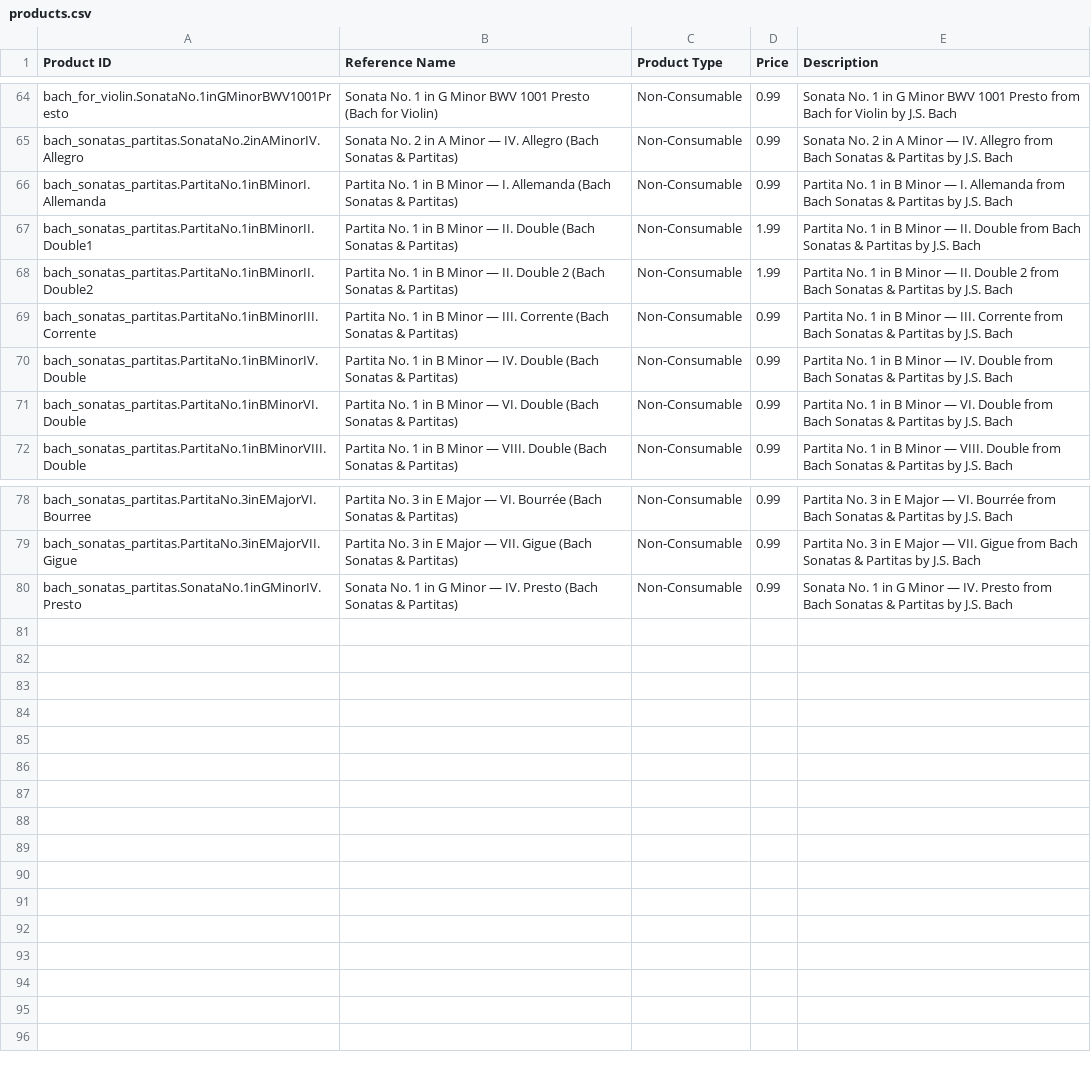
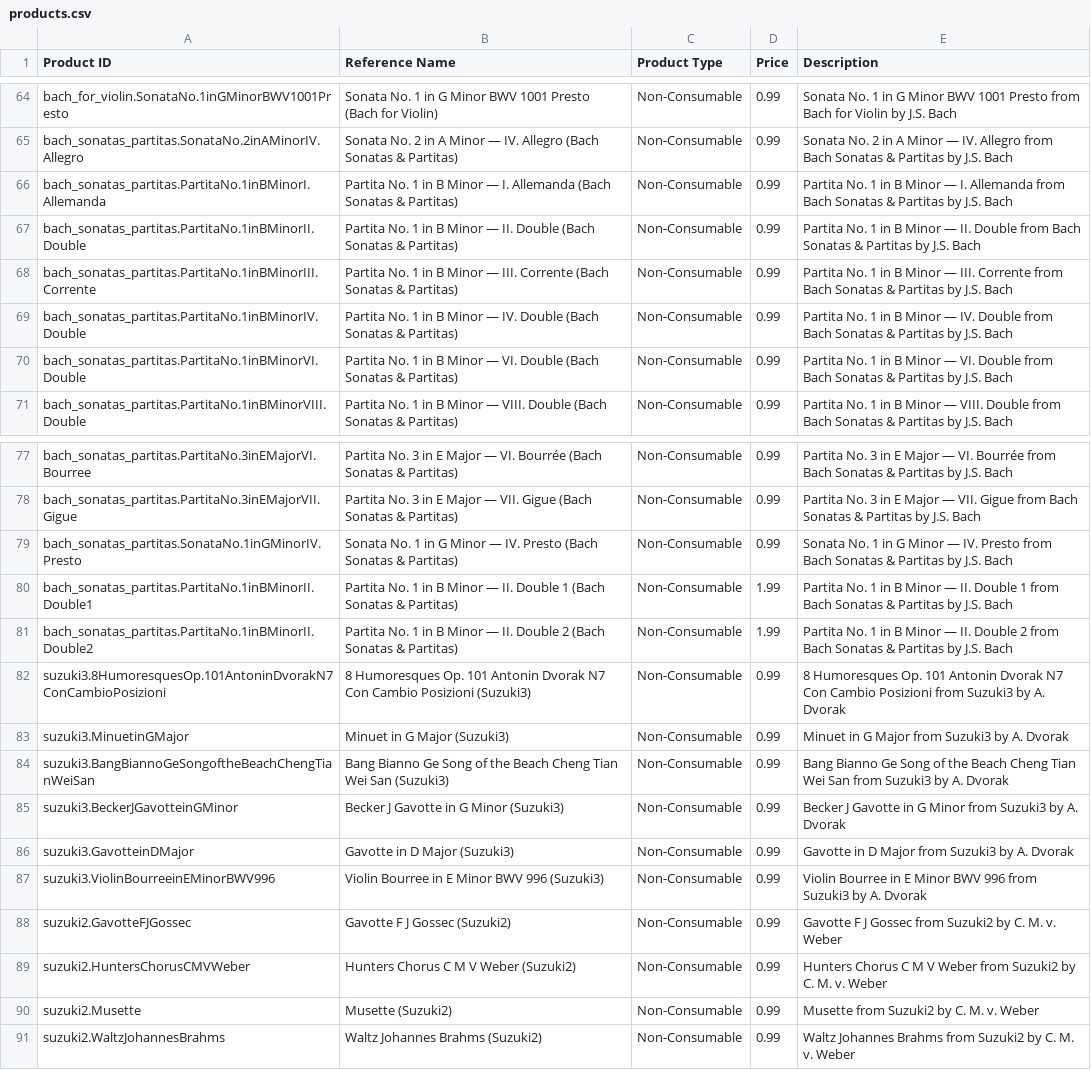
Before and after one commit to prima-studio/rosintune-scores, a CSV file: products.csv, drawn as a sheet; only a part is shown, gaps mark what is left out.

```diff
--- a/products.csv
+++ b/products.csv
@@ -66,4 +66,3 @@ bach_sonatas_partitas.SonataNo.2inAMinorIV.Allegro,Sonata No. 2 in A Minor — I
 bach_sonatas_partitas.PartitaNo.1inBMinorI.Allemanda,Partita No. 1 in B Minor — I. Allemanda (Bach Sonatas & Partitas),Non-Consumable,0.99,Partita No. 1 in B Minor — I. Allemanda from Bach Sonatas & Partitas by J.S. Bach
-bach_sonatas_partitas.PartitaNo.1inBMinorII.Double1,Partita No. 1 in B Minor — II. Double (Bach Sonatas & Partitas),Non-Consumable,1.99,Partita No. 1 in B Minor — II. Double from Bach Sonatas & Partitas by J.S. Bach
-bach_sonatas_partitas.PartitaNo.1inBMinorII.Double2,Partita No. 1 in B Minor — II. Double 2 (Bach Sonatas & Partitas),Non-Consumable,1.99,Partita No. 1 in B Minor — II. Double 2 from Bach Sonatas & Partitas by J.S. Bach
+bach_sonatas_partitas.PartitaNo.1inBMinorII.Double,Partita No. 1 in B Minor — II. Double (Bach Sonatas & Partitas),Non-Consumable,0.99,Partita No. 1 in B Minor — II. Double from Bach Sonatas & Partitas by J.S. Bach
 bach_sonatas_partitas.PartitaNo.1inBMinorIII.Corrente,Partita No. 1 in B Minor — III. Corrente (Bach Sonatas & Partitas),Non-Consumable,0.99,Partita No. 1 in B Minor — III. Corrente from Bach Sonatas & Partitas by J.S. Bach
@@ -80 +79,13 @@ bach_sonatas_partitas.PartitaNo.3inEMajorVII.Gigue,Partita No. 3 in E Major —
 bach_sonatas_partitas.SonataNo.1inGMinorIV.Presto,Sonata No. 1 in G Minor — IV. Presto (Bach Sonatas & Partitas),Non-Consumable,0.99,Sonata No. 1 in G Minor — IV. Presto from Bach Sonatas & Partitas by J.S. Bach
+bach_sonatas_partitas.PartitaNo.1inBMinorII.Double1,Partita No. 1 in B Minor — II. Double 1 (Bach Sonatas & Partitas),Non-Consumable,1.99,Partita No. 1 in B Minor — II. Double 1 from Bach Sonatas & Partitas by J.S. Bach
+bach_sonatas_partitas.PartitaNo.1inBMinorII.Double2,Partita No. 1 in B Minor — II. Double 2 (Bach Sonatas & Partitas),Non-Consumable,1.99,Partita No. 1 in B Minor — II. Double 2 from Bach Sonatas & Partitas by J.S. Bach
+suzuki3.8HumoresquesOp.101AntoninDvorakN7ConCambioPosizioni,8 Humoresques Op. 101 Antonin Dvorak N7 Con Cambio Posizioni (Suzuki3),Non-Consumable,0.99,8 Humoresques Op. 101 Antonin Dvorak N7 Con Cambio Posizioni from Suzuki3 by A. Dvorak
+suzuki3.MinuetinGMajor,Minuet in G Major (Suzuki3),Non-Consumable,0.99,Minuet in G Major from Suzuki3 by A. Dvorak
+suzuki3.BangBiannoGeSongoftheBeachChengTianWeiSan,Bang Bianno Ge Song of the Beach Cheng Tian Wei San (Suzuki3),Non-Consumable,0.99,Bang Bianno Ge Song of the Beach Cheng Tian Wei San from Suzuki3 by A. Dvorak
+suzuki3.BeckerJGavotteinGMinor,Becker J Gavotte in G Minor (Suzuki3),Non-Consumable,0.99,Becker J Gavotte in G Minor from Suzuki3 by A. Dvorak
+suzuki3.GavotteinDMajor,Gavotte in D Major (Suzuki3),Non-Consumable,0.99,Gavotte in D Major from Suzuki3 by A. Dvorak
+suzuki3.ViolinBourreeinEMinorBWV996,Violin Bourree in E Minor BWV 996 (Suzuki3),Non-Consumable,0.99,Violin Bourree in E Minor BWV 996 from Suzuki3 by A. Dvorak
+suzuki2.GavotteFJGossec,Gavotte F J Gossec (Suzuki2),Non-Consumable,0.99,Gavotte F J Gossec from Suzuki2 by C. M. v. Weber
+suzuki2.HuntersChorusCMVWeber,Hunters Chorus C M V Weber (Suzuki2),Non-Consumable,0.99,Hunters Chorus C M V Weber from Suzuki2 by C. M. v. Weber
+suzuki2.Musette,Musette (Suzuki2),Non-Consumable,0.99,Musette from Suzuki2 by C. M. v. Weber
+suzuki2.WaltzJohannesBrahms,Waltz Johannes Brahms (Suzuki2),Non-Consumable,0.99,Waltz Johannes Brahms from Suzuki2 by C. M. v. Weber
```
Also changed, not shown: scores-inventory.csv, 12 other files.
